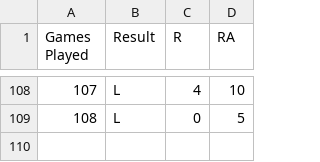
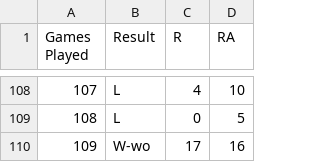
Before and after one commit to ajgafford/rockies-loss-tracker, a CSV file: Data/Raw/COL_2025_schedule.csv, drawn as a sheet; only a part is shown, gaps mark what is left out; the diff names each change by its address in the sheet, - before the commit and + after, or states it on an @@ line.

```diff
--- a/Data/Raw/COL_2025_schedule.csv
+++ b/Data/Raw/COL_2025_schedule.csv
+row 110: 109 | W-wo | 17 | 16
```
Also changed, not shown: Data/Processed/losers.csv.
